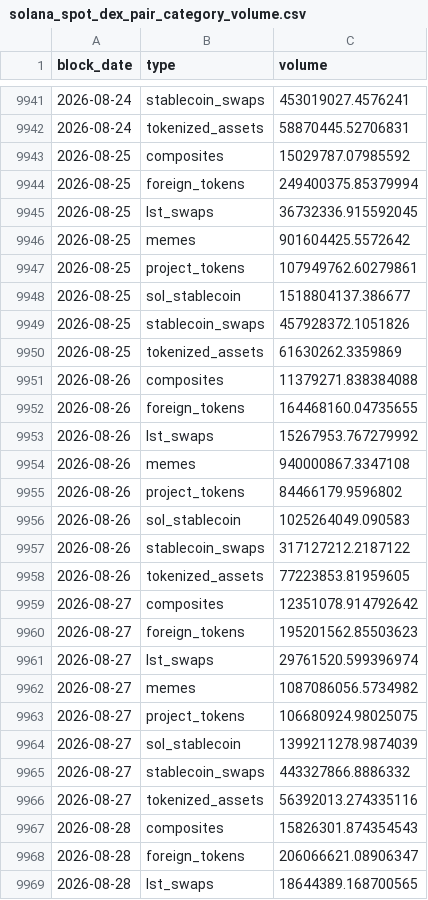
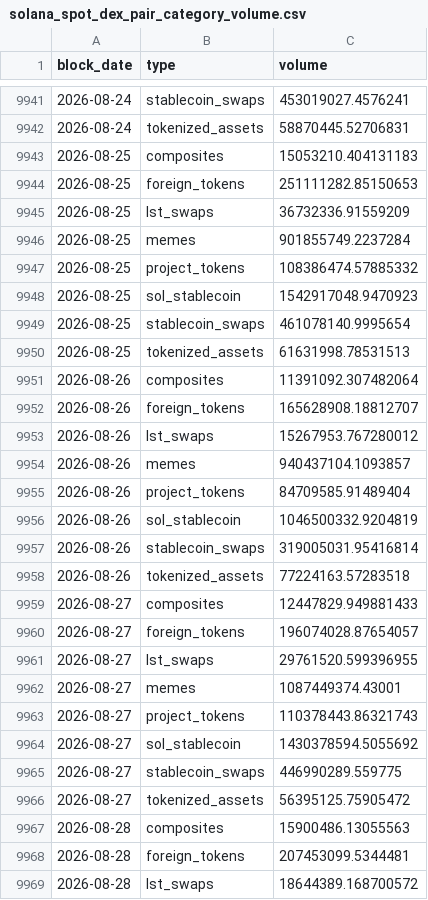
Before and after one commit to ario-57/solana-dex-vol-by-token-cat, a CSV file: data/solana_spot_dex_pair_category_volume.csv, drawn as a sheet; only a part is shown, gaps mark what is left out; the diff covers the shown part only.

```diff
--- a/data/solana_spot_dex_pair_category_volume.csv
+++ b/data/solana_spot_dex_pair_category_volume.csv
@@ -9942,28 +9942,28 @@ block_date,type,volume
 2026-08-24,tokenized_assets,58870445.52706831
-2026-08-25,composites,15029787.07985592
-2026-08-25,foreign_tokens,249400375.85379994
-2026-08-25,lst_swaps,36732336.915592045
-2026-08-25,memes,901604425.5572642
-2026-08-25,project_tokens,107949762.60279861
-2026-08-25,sol_stablecoin,1518804137.386677
-2026-08-25,stablecoin_swaps,457928372.1051826
-2026-08-25,tokenized_assets,61630262.3359869
-2026-08-26,composites,11379271.838384088
-2026-08-26,foreign_tokens,164468160.04735655
-2026-08-26,lst_swaps,15267953.767279992
-2026-08-26,memes,940000867.3347108
-2026-08-26,project_tokens,84466179.9596802
-2026-08-26,sol_stablecoin,1025264049.090583
-2026-08-26,stablecoin_swaps,317127212.2187122
-2026-08-26,tokenized_assets,77223853.81959605
-2026-08-27,composites,12351078.914792642
-2026-08-27,foreign_tokens,195201562.85503623
-2026-08-27,lst_swaps,29761520.599396974
-2026-08-27,memes,1087086056.5734982
-2026-08-27,project_tokens,106680924.98025075
-2026-08-27,sol_stablecoin,1399211278.9874039
-2026-08-27,stablecoin_swaps,443327866.8886332
-2026-08-27,tokenized_assets,56392013.274335116
-2026-08-28,composites,15826301.874354543
-2026-08-28,foreign_tokens,206066621.08906347
-2026-08-28,lst_swaps,18644389.168700565
+2026-08-25,composites,15053210.404131183
+2026-08-25,foreign_tokens,251111282.85150653
+2026-08-25,lst_swaps,36732336.91559209
+2026-08-25,memes,901855749.2237284
+2026-08-25,project_tokens,108386474.57885332
+2026-08-25,sol_stablecoin,1542917048.9470923
+2026-08-25,stablecoin_swaps,461078140.9995654
+2026-08-25,tokenized_assets,61631998.78531513
+2026-08-26,composites,11391092.307482064
+2026-08-26,foreign_tokens,165628908.18812707
+2026-08-26,lst_swaps,15267953.767280012
+2026-08-26,memes,940437104.1093857
+2026-08-26,project_tokens,84709585.91489404
+2026-08-26,sol_stablecoin,1046500332.9204819
+2026-08-26,stablecoin_swaps,319005031.95416814
+2026-08-26,tokenized_assets,77224163.57283518
+2026-08-27,composites,12447829.949881433
+2026-08-27,foreign_tokens,196074028.87654057
+2026-08-27,lst_swaps,29761520.599396955
+2026-08-27,memes,1087449374.43001
+2026-08-27,project_tokens,110378443.86321743
+2026-08-27,sol_stablecoin,1430378594.5055692
+2026-08-27,stablecoin_swaps,446990289.559775
+2026-08-27,tokenized_assets,56395125.75905472
+2026-08-28,composites,15900486.13055563
+2026-08-28,foreign_tokens,207453099.5344481
+2026-08-28,lst_swaps,18644389.168700572
```
Also changed, not shown: 8 added rows and 13 edited cells elsewhere in this file, data/solana_spot_volume_by_dex.csv.
